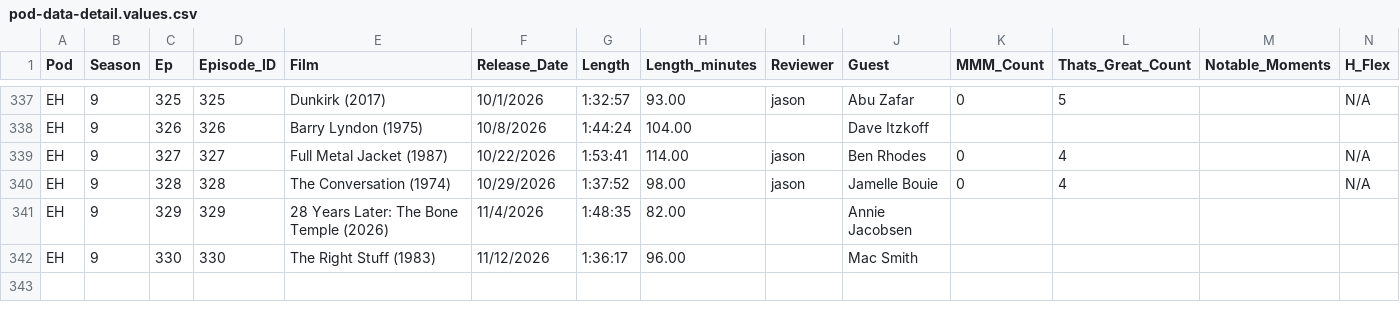
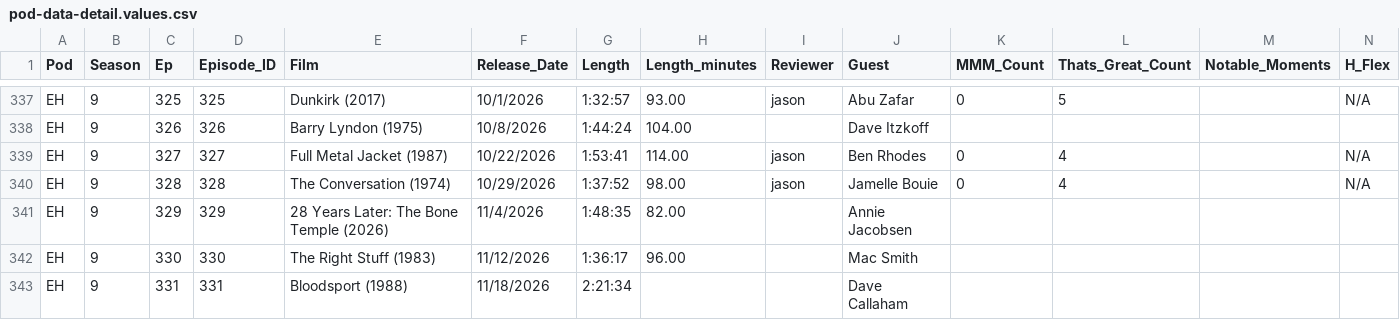
Before and after one commit to jbennygold/transcript-app, a CSV file: data/sheet-backup/pod-data-detail.values.csv, drawn as a sheet; only a part is shown, gaps mark what is left out; rows hold the shown columns only; the diff names each change by its address in the sheet, - before the commit and + after, or states it on an @@ line.

```diff
--- a/data/sheet-backup/pod-data-detail.values.csv
+++ b/data/sheet-backup/pod-data-detail.values.csv
+row 343: EH | 9 | 331 | 331 | Bloodsport (1988) | 11/18/2026 | 2:21:34 |  |  | Dave Callaham
```
Also changed, not shown: data/sheet-backup/jason-fields.values.csv, data/sheet-backup/pod-data-detail.formulas.csv, 3 other files.
